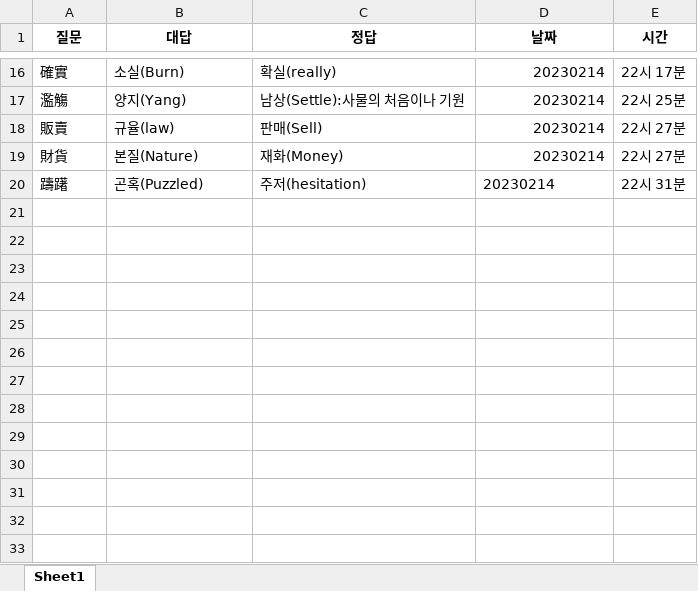
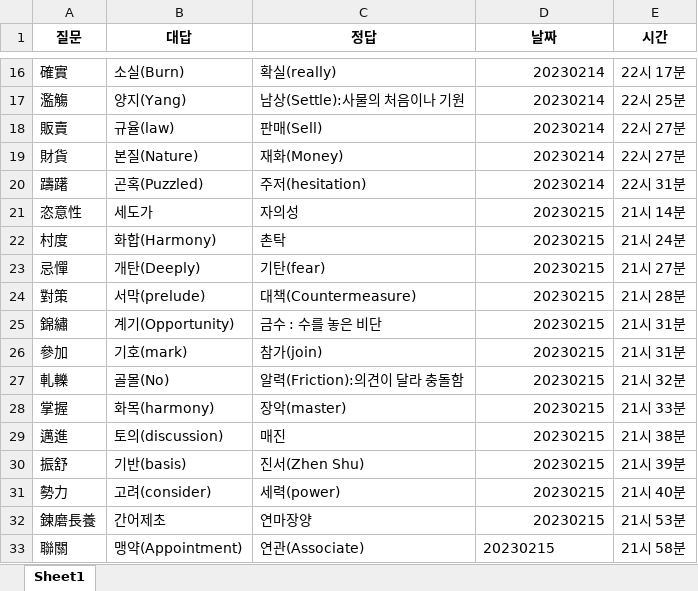
Before and after one commit to Choisignal/Private-Quizlet, an Excel workbook: 학습자료/단답형/오답노트/오답노트_무한반복_객관식_국어_한자.xlsx, sheet Sheet1, drawn as a sheet; only a part is shown, gaps mark what is left out; values as stored, in another font and other column widths than the file's, no borders; the diff names each change by its address in the sheet, - before the commit and + after, or states it on an @@ line.

```diff
--- a/학습자료/단답형/오답노트/오답노트_무한반복_객관식_국어_한자.xlsx (sheet Sheet1)
+++ b/학습자료/단답형/오답노트/오답노트_무한반복_객관식_국어_한자.xlsx (sheet Sheet1)
-D20 alignment: left
+D20 alignment: right
+row 21: 恣意性 | 세도가 | 자의성 | 20230215 | 21시 14분
+row 22: 村度 | 화합(Harmony) | 촌탁 | 20230215 | 21시 24분
+row 23: 忌憚 | 개탄(Deeply) | 기탄(fear) | 20230215 | 21시 27분
+row 24: 對策 | 서막(prelude) | 대책(Countermeasure) | 20230215 | 21시 28분
+row 25: 錦繡 | 계기(Opportunity) | 금수 : 수를 놓은 비단 | 20230215 | 21시 31분
+row 26: 參加 | 기호(mark) | 참가(join) | 20230215 | 21시 31분
+row 27: 軋轢 | 골몰(No) | 알력(Friction):의견이 달라 충돌함 | 20230215 | 21시 32분
+row 28: 掌握 | 화목(harmony) | 장악(master) | 20230215 | 21시 33분
+row 29: 邁進 | 토의(discussion) | 매진 | 20230215 | 21시 38분
+row 30: 振舒 | 기반(basis) | 진서(Zhen Shu) | 20230215 | 21시 39분
+row 31: 勢力 | 고려(consider) | 세력(power) | 20230215 | 21시 40분
+row 32: 鍊磨長養 | 간어제초 | 연마장양 | 20230215 | 21시 53분
+row 33: 聯關 | 맹약(Appointment) | 연관(Associate) | 20230215 | 21시 58분
```
Also changed, not shown: 학습자료/단답형/국어 파이널.xlsx, 학습자료/단답형/오답노트/오답노트_무한반복_객관식_국어 파이널.xlsx, 7 other files.
